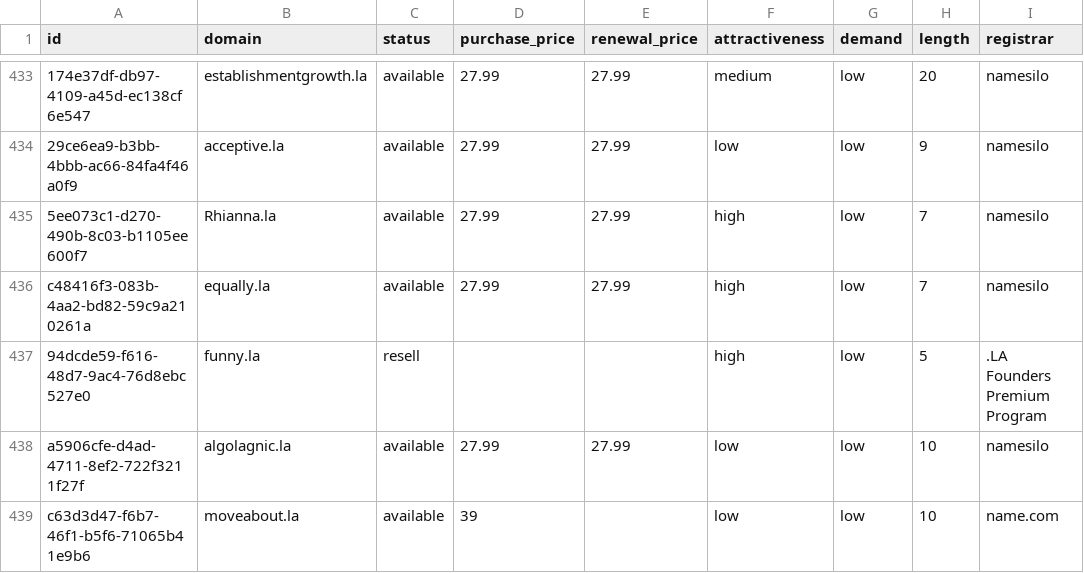
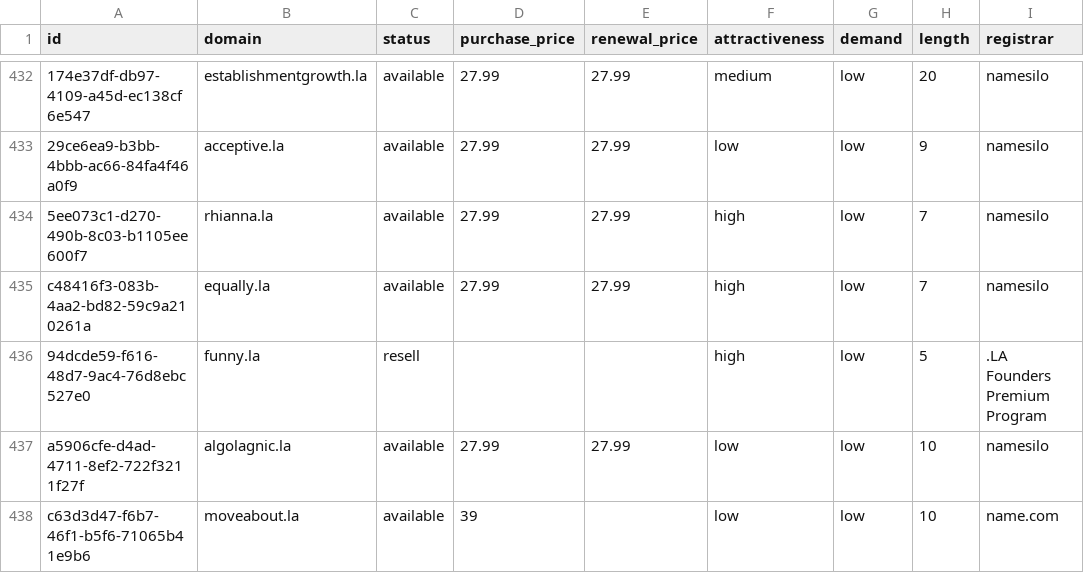
Before and after one commit to UniqueDomains/la-oneword-domains, a CSV file: la.csv, drawn as a sheet; only a part is shown, gaps mark what is left out; addresses are those after the commit; the diff covers the shown part only; the diff names each change by its address in the sheet, - before the commit and + after, or states it on an @@ line.

Commit message:
Domains update

```diff
--- a/la.csv
+++ b/la.csv
-B434 (domain): Rhianna.la
+B434 (domain): rhianna.la
```
Also changed, not shown: 1 added row, 1 removed row and 94 edited cells elsewhere in this file, 4 other files.
